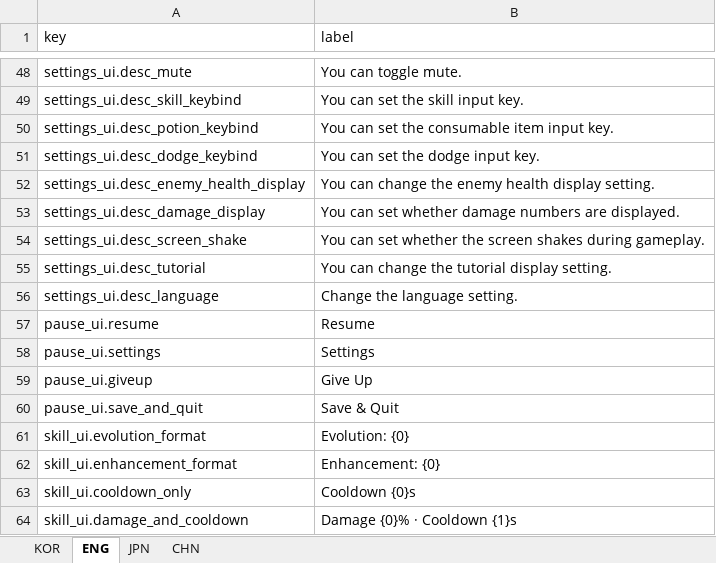
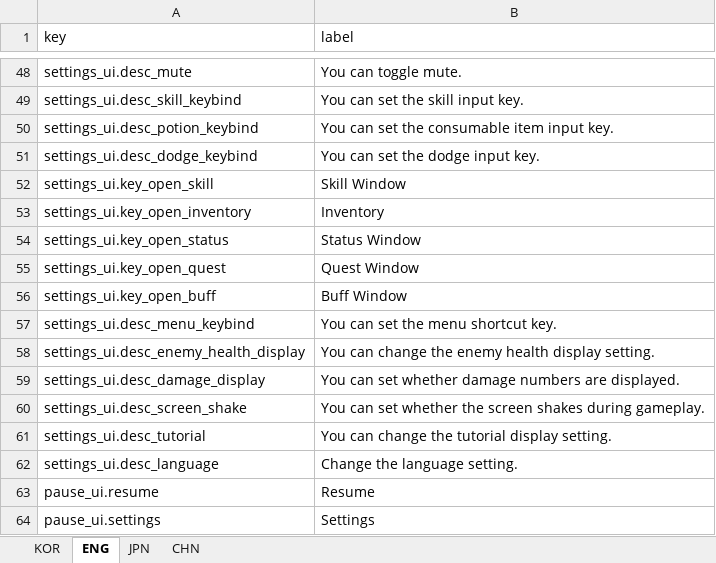
Before and after one commit to jolab4723/Project2, an Excel workbook: Assets/Resources/DataFiles/UIData/1. ExcelFile/UILabel.xlsx, sheet ENG, drawn as a sheet; only a part is shown, gaps mark what is left out; the shorter side is filled out with more unchanged rows; values as stored, in another font and other column widths than the file's, no borders; the diff names each change by its address in the sheet, - before the commit and + after, or states it on an @@ line.

```diff
--- a/Assets/Resources/DataFiles/UIData/1. ExcelFile/UILabel.xlsx (sheet ENG)
+++ b/Assets/Resources/DataFiles/UIData/1. ExcelFile/UILabel.xlsx (sheet ENG)
+row 52: settings_ui.key_open_skill | Skill Window
+row 53: settings_ui.key_open_inventory | Inventory
+row 54: settings_ui.key_open_status | Status Window
+row 55: settings_ui.key_open_quest | Quest Window
+row 56: settings_ui.key_open_buff | Buff Window
+row 57: settings_ui.desc_menu_keybind | You can set the menu shortcut key.
```
Also changed, not shown: sheet CHN, sheet KOR, sheet JPN, 11 other files.
